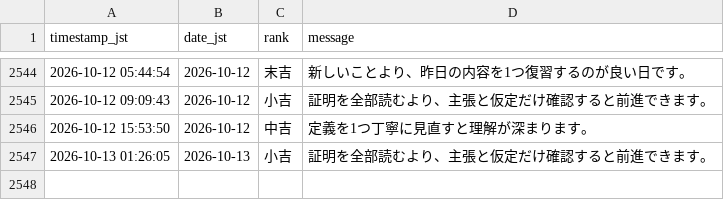
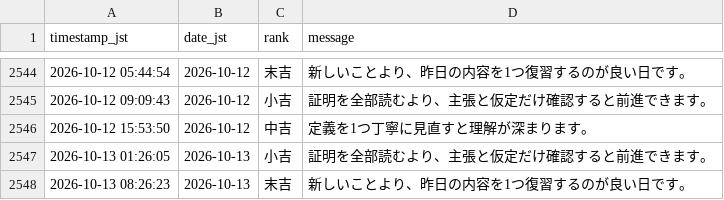
Before and after one commit to aimathstats/auto_repo, a CSV file: logs/fortune_log.csv, drawn as a sheet; only a part is shown, gaps mark what is left out.

```diff
--- a/logs/fortune_log.csv
+++ b/logs/fortune_log.csv
@@ -2547 +2547,2 @@ timestamp_jst,date_jst,rank,message
 2026-10-13 01:26:05,2026-10-13,小吉,証明を全部読むより、主張と仮定だけ確認すると前進できます。
+2026-10-13 08:26:23,2026-10-13,末吉,新しいことより、昨日の内容を1つ復習するのが良い日です。
```
Also changed, not shown: 1 other file.
